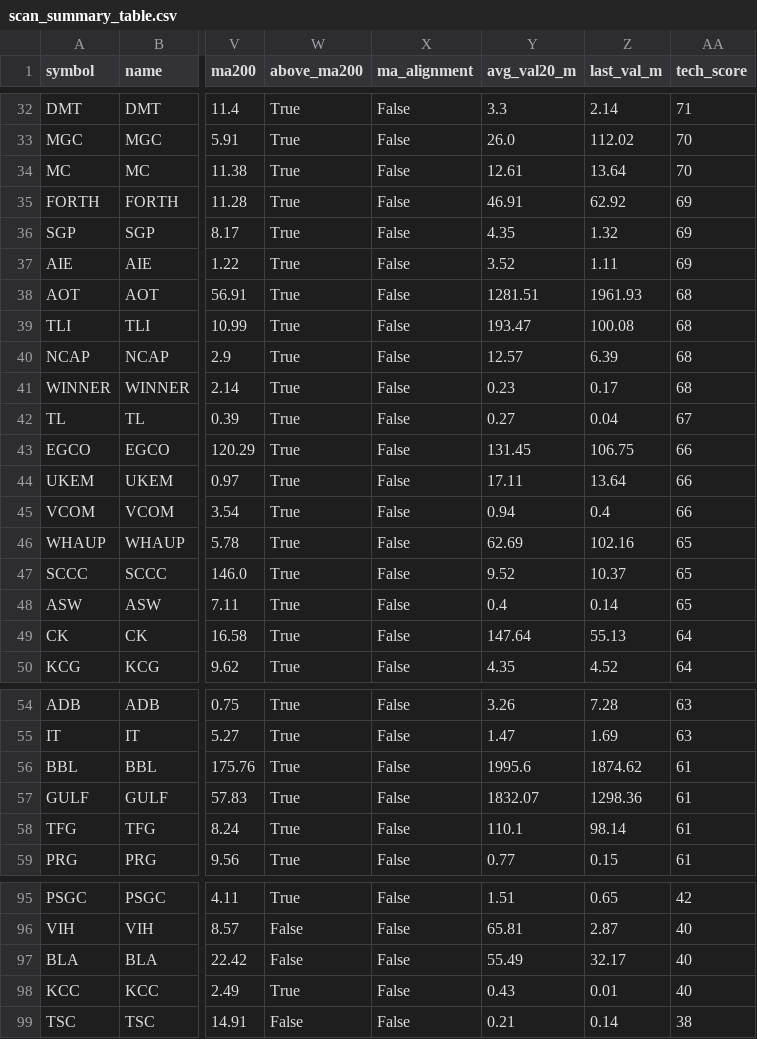
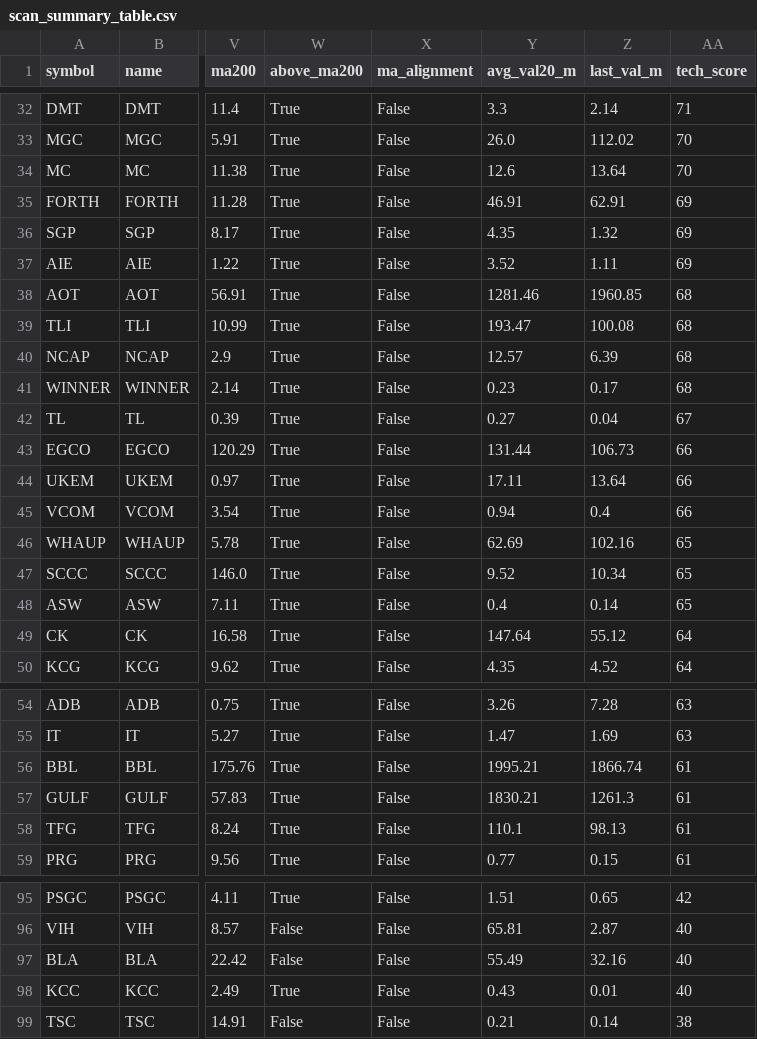
Before and after one commit to kitpon/technical_scan, a CSV file: 8 Oct 2026/scan_summary_table.csv, drawn as a sheet; only a part is shown, gaps mark what is left out; the diff covers the shown part only; the diff names each change by its address in the sheet, - before the commit and + after, or states it on an @@ line.

```diff
--- a/8 Oct 2026/scan_summary_table.csv
+++ b/8 Oct 2026/scan_summary_table.csv
-Y34 (avg_val20_m): 12.61
+Y34 (avg_val20_m): 12.6
-Z35 (last_val_m): 62.92
+Z35 (last_val_m): 62.91
-Y38 (avg_val20_m): 1281.51
+Y38 (avg_val20_m): 1281.46
-Z38 (last_val_m): 1961.93
+Z38 (last_val_m): 1960.85
-Y43 (avg_val20_m): 131.45
+Y43 (avg_val20_m): 131.44
-Z43 (last_val_m): 106.75
+Z43 (last_val_m): 106.73
-Z47 (last_val_m): 10.37
+Z47 (last_val_m): 10.34
-Z49 (last_val_m): 55.13
+Z49 (last_val_m): 55.12
-Y56 (avg_val20_m): 1995.6
+Y56 (avg_val20_m): 1995.21
-Z56 (last_val_m): 1874.62
+Z56 (last_val_m): 1866.74
-Y57 (avg_val20_m): 1832.07
+Y57 (avg_val20_m): 1830.21
-Z57 (last_val_m): 1298.36
+Z57 (last_val_m): 1261.3
-Z58 (last_val_m): 98.14
+Z58 (last_val_m): 98.13
-Z97 (last_val_m): 32.17
+Z97 (last_val_m): 32.16
```
Also changed, not shown: 32 edited cells elsewhere in this file, 3 other files.
